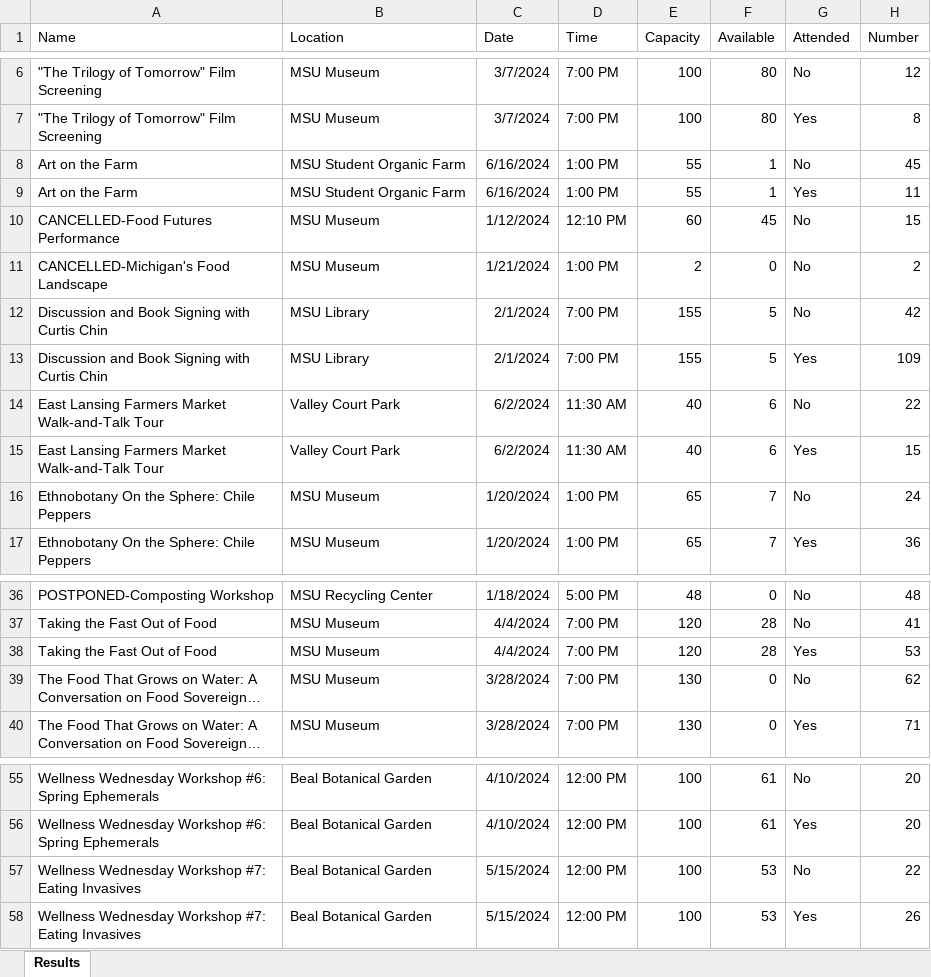
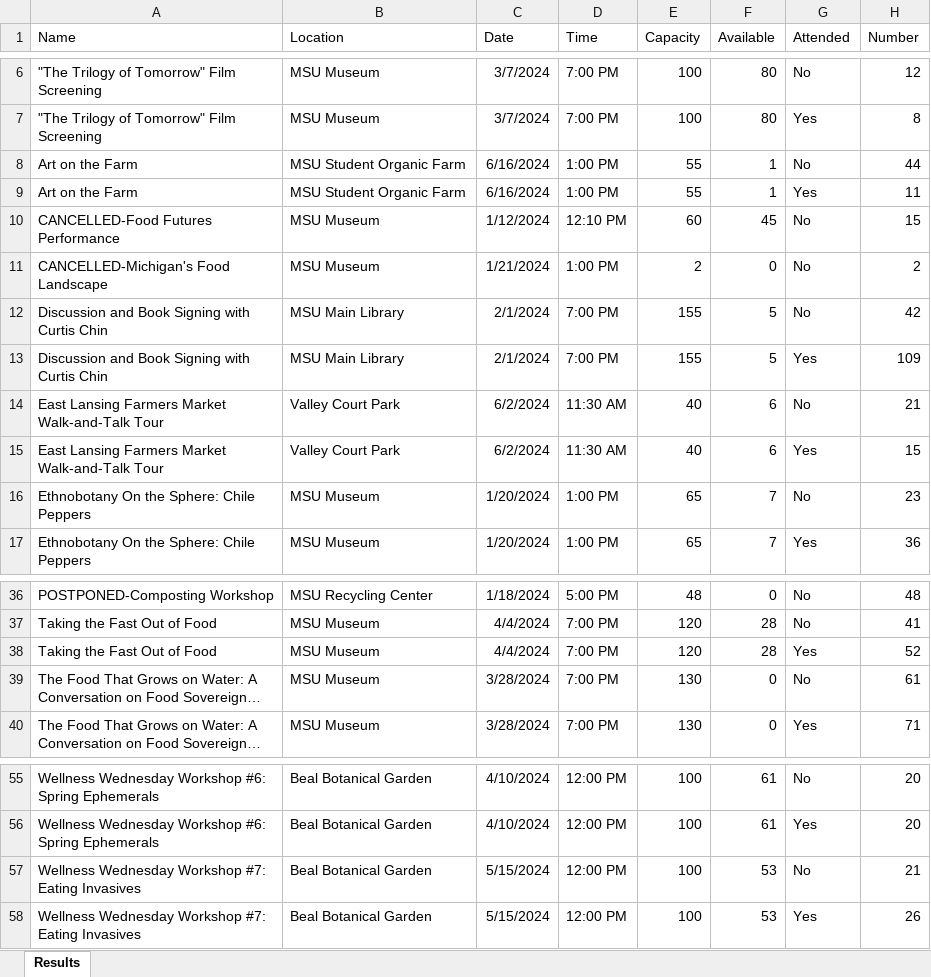
Before and after one commit to abigailStev/altru-shenanigans, an Excel workbook: foodfight_program_query.xlsx, sheet Results, drawn as a sheet; only a part is shown, gaps mark what is left out; long unchanged cells end in …; values as stored, in another font and other column widths than the file's, no borders; the diff names each change by its address in the sheet, - before the commit and + after, or states it on an @@ line.

Commit message:
Re-ran query with cleaned-up constituent data in Altru

```diff
--- a/foodfight_program_query.xlsx (sheet Results)
+++ b/foodfight_program_query.xlsx (sheet Results)
-H8 (Number): 45
+H8 (Number): 44
-B12:B13 (Location): MSU Library
+B12:B13 (Location): MSU Main Library
-H14 (Number): 22
+H14 (Number): 21
-H16 (Number): 24
+H16 (Number): 23
-H38 (Number): 53
+H38 (Number): 52
-H39 (Number): 62
+H39 (Number): 61
-H57 (Number): 22
+H57 (Number): 21
```
